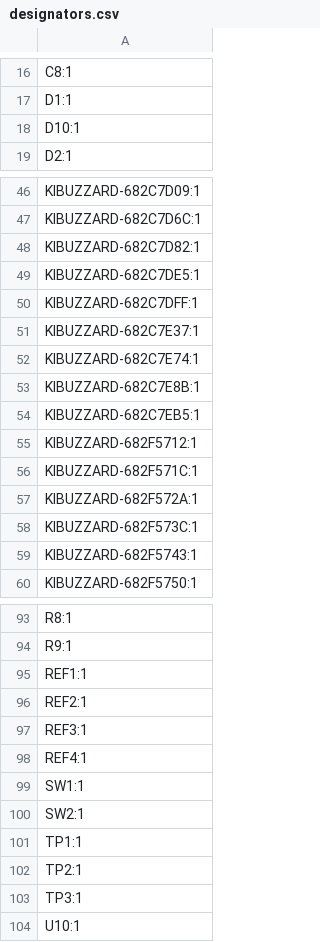
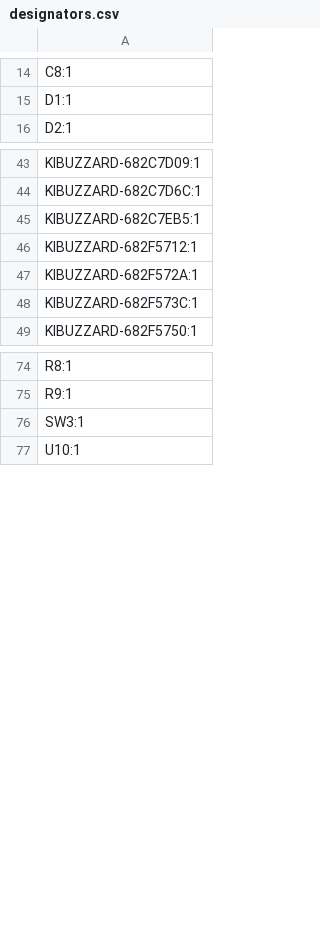
Before and after one commit to absmach/s0, a CSV file: modules/s0/production/designators.csv, drawn as a sheet; only a part is shown, gaps mark what is left out; the diff covers the shown part only.

```diff
--- a/modules/s0/production/designators.csv
+++ b/modules/s0/production/designators.csv
@@ -17,3 +15,2 @@ C8:1
 D1:1
-D10:1
 D2:1
@@ -47,14 +44,6 @@ KIBUZZARD-682C7D09:1
 KIBUZZARD-682C7D6C:1
-KIBUZZARD-682C7D82:1
-KIBUZZARD-682C7DE5:1
-KIBUZZARD-682C7DFF:1
-KIBUZZARD-682C7E37:1
-KIBUZZARD-682C7E74:1
-KIBUZZARD-682C7E8B:1
 KIBUZZARD-682C7EB5:1
 KIBUZZARD-682F5712:1
-KIBUZZARD-682F571C:1
 KIBUZZARD-682F572A:1
 KIBUZZARD-682F573C:1
-KIBUZZARD-682F5743:1
 KIBUZZARD-682F5750:1
@@ -94,11 +75,3 @@ R8:1
 R9:1
-REF1:1
-REF2:1
-REF3:1
-REF4:1
-SW1:1
-SW2:1
-TP1:1
-TP2:1
-TP3:1
+SW3:1
 U10:1
```
Also changed, not shown: 4 added rows and 16 removed rows elsewhere in this file, modules/s0/production/bom.csv, modules/s0/production/positions.csv, 5 other files.
